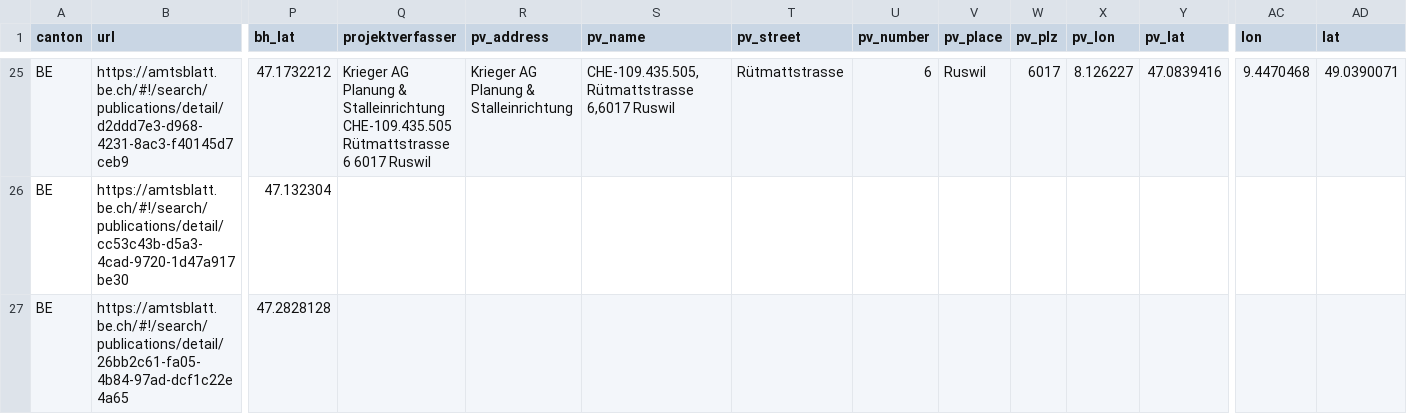
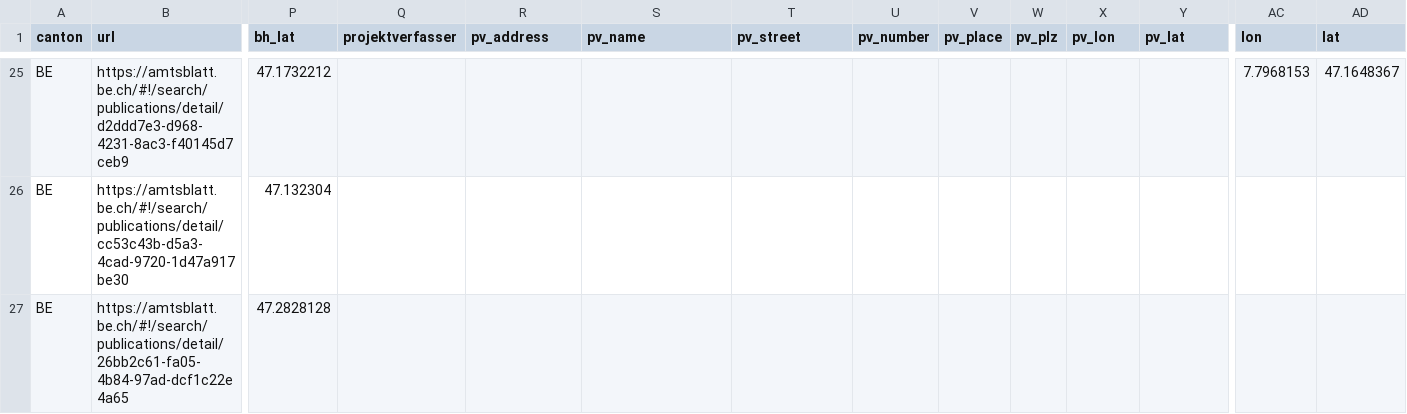
Before and after one commit to TaniaSergeevna/parsing, a CSV file: example.csv, drawn as a sheet; only a part is shown, gaps mark what is left out; the diff covers the shown part only; the diff names each change by its address in the sheet, - before the commit and + after, or states it on an @@ line.

```diff
--- a/example.csv
+++ b/example.csv
-Q25 (projektverfasser): Krieger AG Planung & Stalleinrichtung CHE-109.435.505 Rütmattstrasse 6 6017 Ruswil
+Q25 (projektverfasser): (empty)
-R25 (pv_address): Krieger AG Planung & Stalleinrichtung
+R25 (pv_address): (empty)
-S25 (pv_name): CHE-109.435.505,Rütmattstrasse 6,6017 Ruswil
+S25 (pv_name): (empty)
-T25 (pv_street): Rütmattstrasse
+T25 (pv_street): (empty)
-U25 (pv_number): 6
+U25 (pv_number): (empty)
-V25 (pv_place): Ruswil
+V25 (pv_place): (empty)
-W25 (pv_plz): 6017
+W25 (pv_plz): (empty)
-X25 (pv_lon): 8.126227
+X25 (pv_lon): (empty)
-Y25 (pv_lat): 47.0839416
+Y25 (pv_lat): (empty)
-AC25 (lon): 9.4470468
+AC25 (lon): 7.7968153
-AD25 (lat): 49.0390071
+AD25 (lat): 47.1648367
```
Also changed, not shown: 3 moved rows and 26 edited cells elsewhere in this file, 1 other file.
